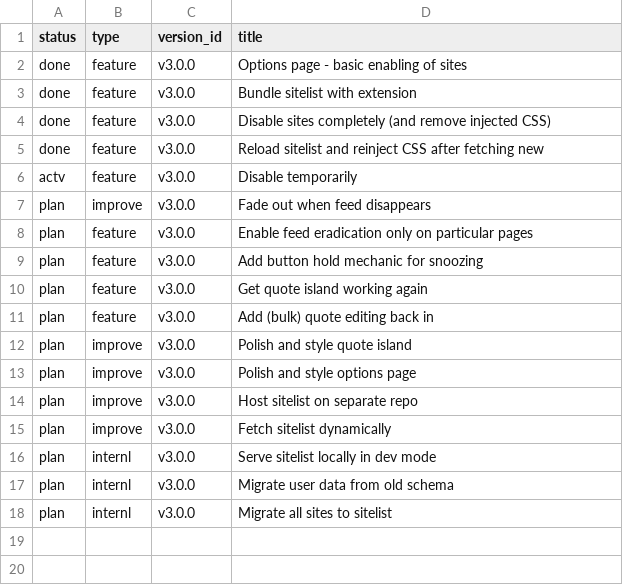
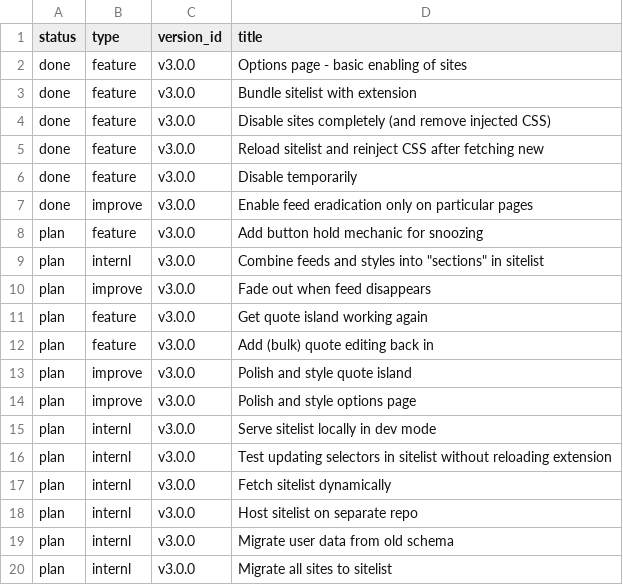
Before and after one commit to jordwest/news-feed-eradicator, a CSV file: roadmap/roadmap.csv, drawn as a sheet.

```diff
--- a/roadmap/roadmap.csv
+++ b/roadmap/roadmap.csv
@@ -5,6 +5,7 @@ done,feature,v3.0.0,Disable sites completely (and remove injected CSS)
 done,feature,v3.0.0,Reload sitelist and reinject CSS after fetching new
-actv,feature,v3.0.0,Disable temporarily
+done,feature,v3.0.0,Disable temporarily
+done,improve,v3.0.0,Enable feed eradication only on particular pages
+plan,feature,v3.0.0,Add button hold mechanic for snoozing
+plan,internl,v3.0.0,"Combine feeds and styles into ""sections"" in sitelist"
 plan,improve,v3.0.0,Fade out when feed disappears
-plan,feature,v3.0.0,Enable feed eradication only on particular pages
-plan,feature,v3.0.0,Add button hold mechanic for snoozing
 plan,feature,v3.0.0,Get quote island working again
@@ -13,5 +14,6 @@ plan,improve,v3.0.0,Polish and style quote island
 plan,improve,v3.0.0,Polish and style options page
-plan,improve,v3.0.0,Host sitelist on separate repo
-plan,improve,v3.0.0,Fetch sitelist dynamically
 plan,internl,v3.0.0,Serve sitelist locally in dev mode
+plan,internl,v3.0.0,Test updating selectors in sitelist without reloading extension
+plan,internl,v3.0.0,Fetch sitelist dynamically
+plan,internl,v3.0.0,Host sitelist on separate repo
 plan,internl,v3.0.0,Migrate user data from old schema
```
Also changed, not shown: 6 other files.
